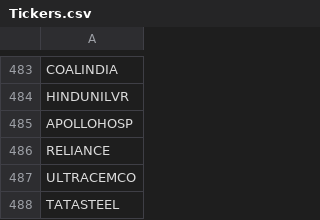
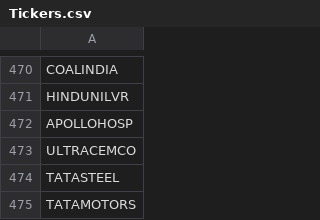
Before and after one commit to devfinwiz/Fin-Maestro-Web, a CSV file: Prerequisites/Tickers.csv, drawn as a sheet; only a part is shown, gaps mark what is left out; the shorter side is filled out with more unchanged rows; the diff covers the shown part only.

```diff
--- a/Prerequisites/Tickers.csv
+++ b/Prerequisites/Tickers.csv
@@ -485,3 +472,2 @@ HINDUNILVR
 APOLLOHOSP
-RELIANCE
 ULTRACEMCO
```
Also changed, not shown: 13 removed rows elsewhere in this file, 1 other file.
